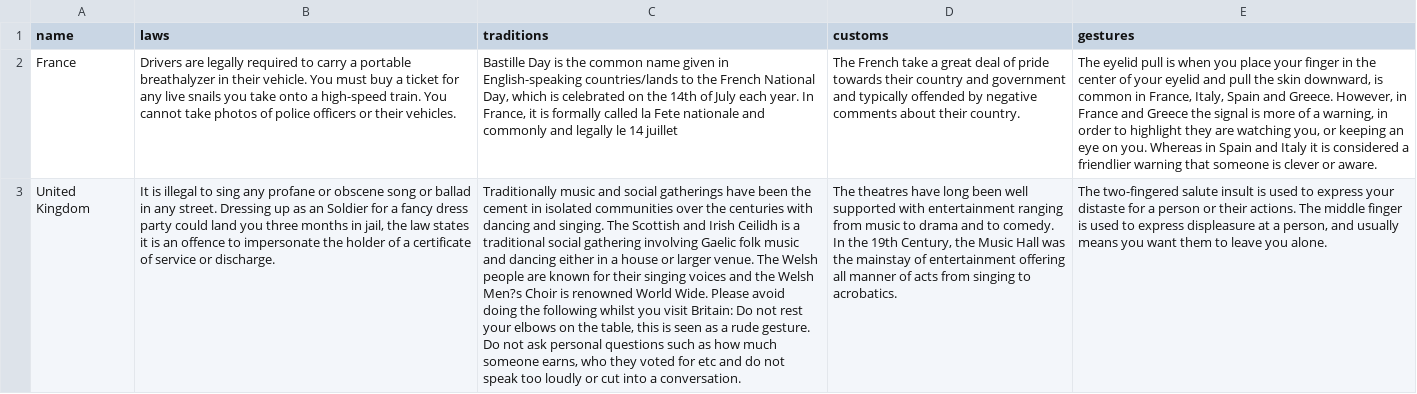
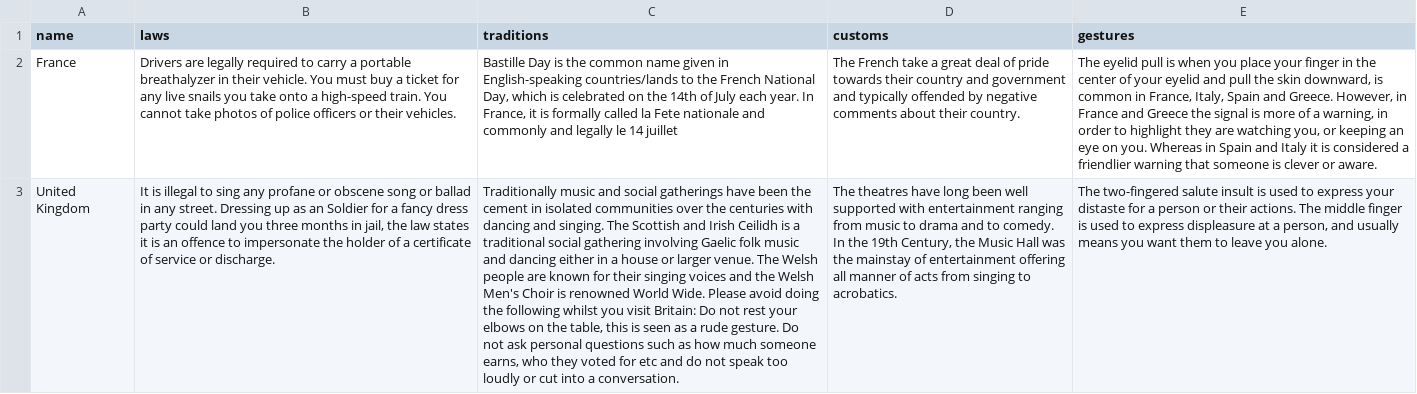
Before and after one commit to AlexThomson9/CultureWebApp, a CSV file: culture.csv, drawn as a sheet; only a part is shown; the diff covers the shown part only; the diff names each change by its address in the sheet, - before the commit and + after, or states it on an @@ line.

```diff
--- a/culture.csv
+++ b/culture.csv
-C3 (traditions): …the Welsh Men?s Choir is…
+C3 (traditions): …the Welsh Men's Choir is…
```
Also changed, not shown: 4 edited cells elsewhere in this file.
